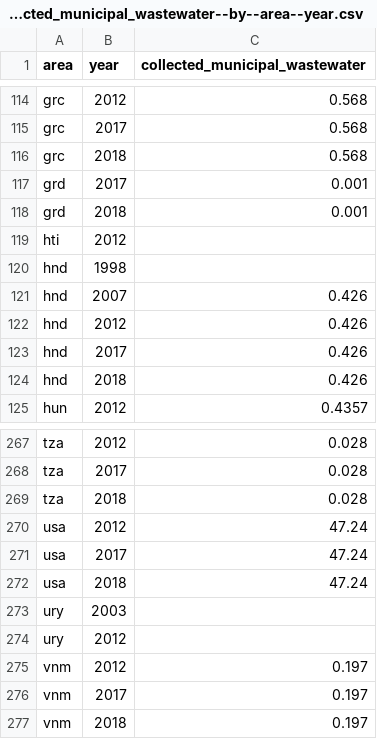
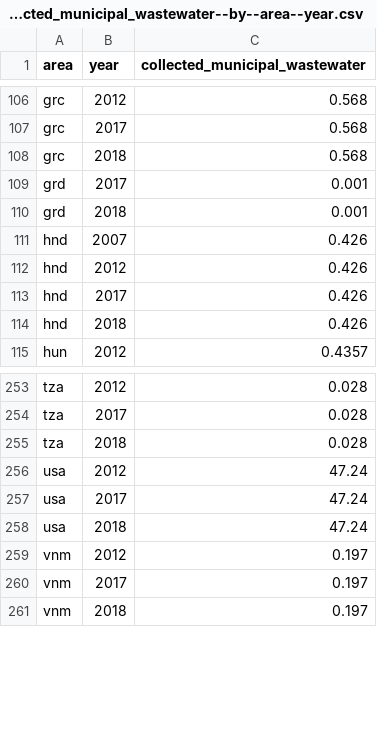
Before and after one commit to open-numbers/ddf--unfao--aquastat, a CSV file: ddf--datapoints--collected_municipal_wastewater--by--area--year.csv, drawn as a sheet; only a part is shown, gaps mark what is left out; the diff covers the shown part only; the diff names each change by its address in the sheet, - before the commit and + after, or states it on an @@ line.

```diff
--- a/ddf--datapoints--collected_municipal_wastewater--by--area--year.csv
+++ b/ddf--datapoints--collected_municipal_wastewater--by--area--year.csv
-row 119: hti | 2012
-row 120: hnd | 1998
-row 273: ury | 2003
-row 274: ury | 2012
```
Also changed, not shown: 12 removed rows elsewhere in this file, ddf--datapoints--area_equipped_for_full_control_irrigation_sprinkler_irrigation--by--area--year.csv, ddf--datapoints--number_of_municipal_wastewater_treatment_facilities--by--area--year.csv, 5 other files.
